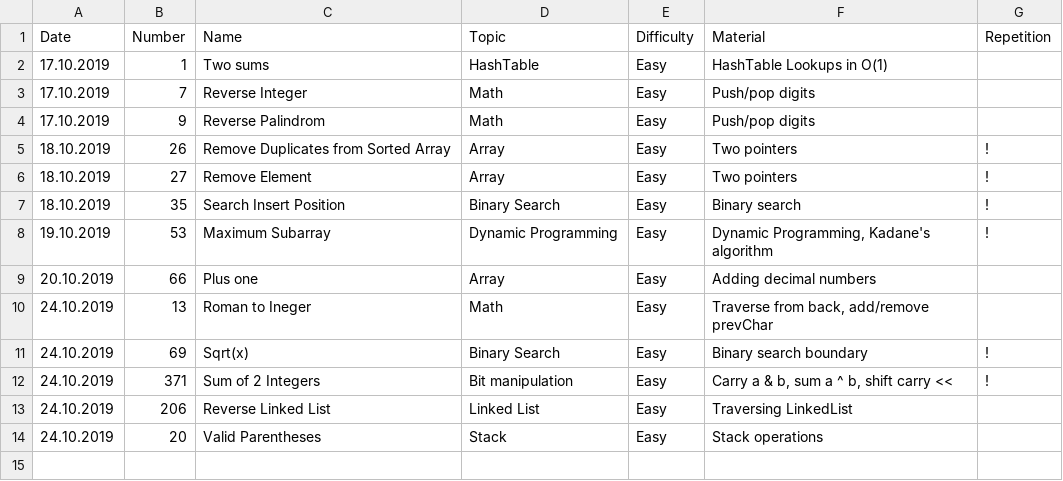
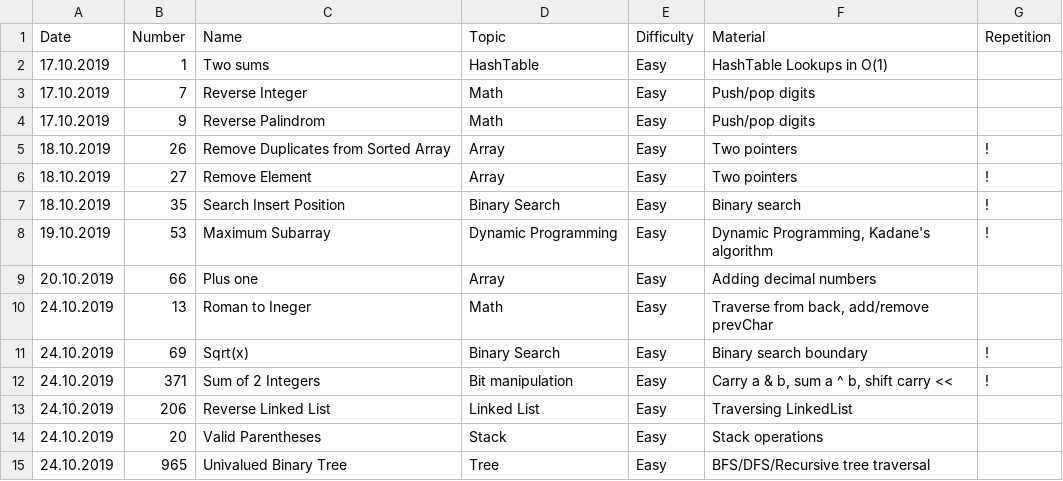
Before and after one commit to ivantishchenko/computer-science, a CSV file: leetcode/statistics.csv, drawn as a sheet; the diff names each change by its address in the sheet, - before the commit and + after, or states it on an @@ line.

Commit message:
Solved Univalued Binary tree

```diff
--- a/leetcode/statistics.csv
+++ b/leetcode/statistics.csv
+row 15: 24.10.2019 | 965 | Univalued Binary Tree | Tree | Easy | BFS/DFS/Recursive tree traversal
```
Also changed, not shown: 3 other files.
